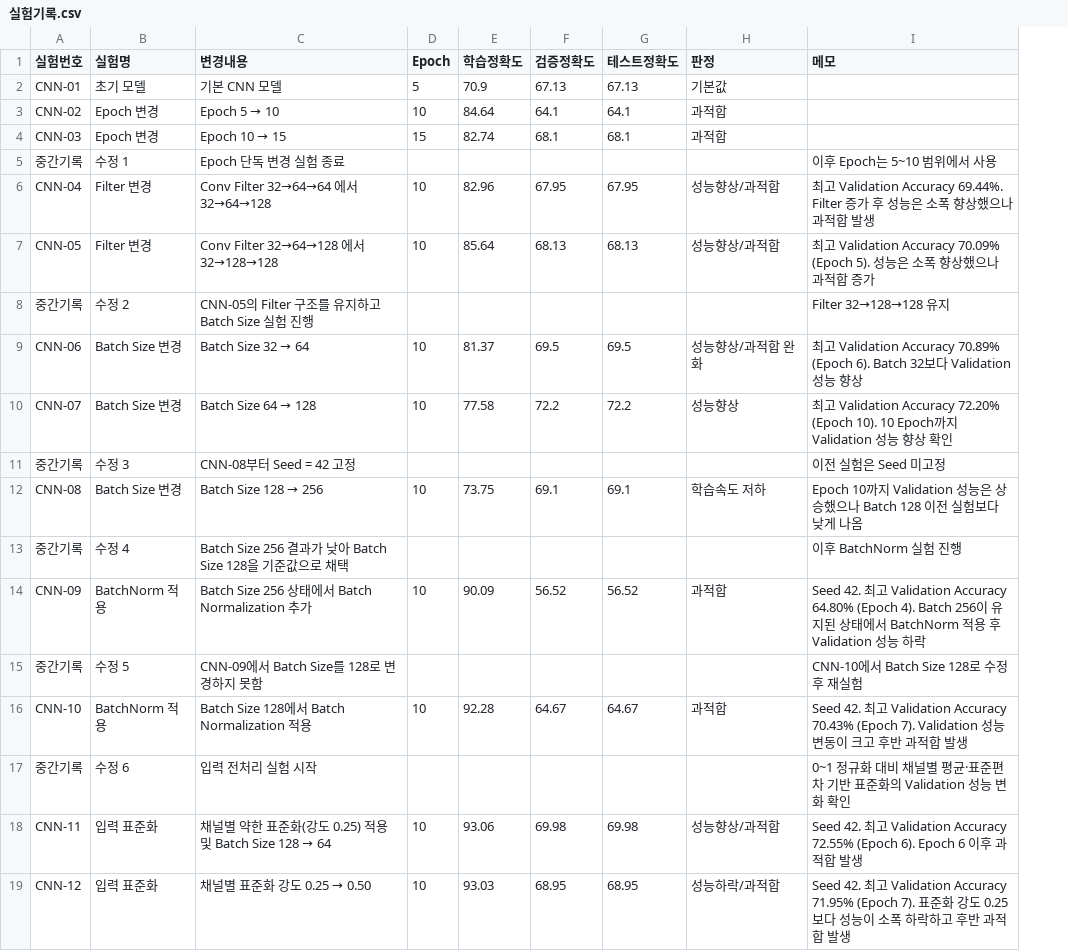
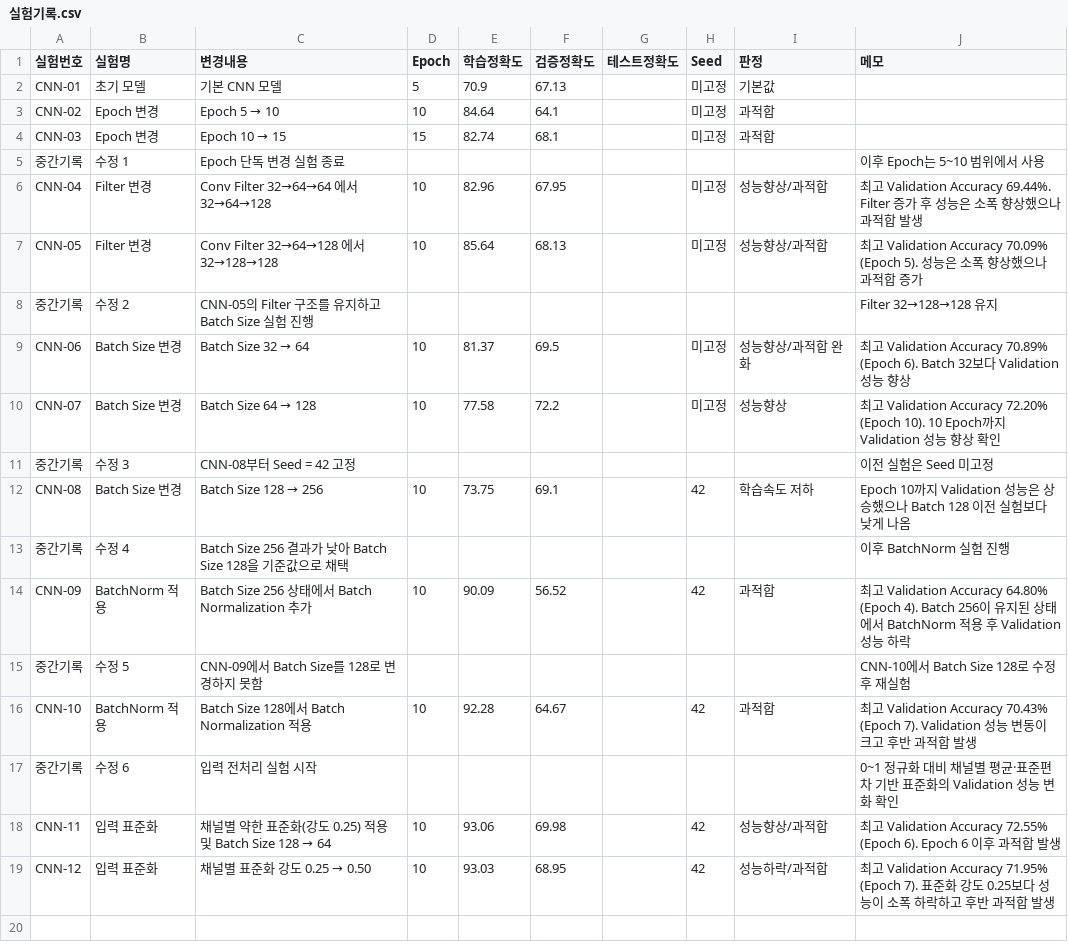
Before and after one commit to Inhamon0108/cifar10-deeplearning-project, a CSV file: 실험기록.csv, drawn as a sheet; addresses are those after the commit; the diff names each change by its address in the sheet, - before the commit and + after, or states it on an @@ line.

Commit message:
Update 실험기록.csv

```diff
--- a/실험기록.csv
+++ b/실험기록.csv
+column H (Seed), rows 2-19: 미고정 | 미고정 | 미고정 |  | 미고정 | 미고정 |  | 미고정 | 미고정 |  | 42 |  | 42 |  | 42 |  | 42 | 42
-G2 (테스트정확도): 67.13
+G2 (테스트정확도): (empty)
-G3 (테스트정확도): 64.1
+G3 (테스트정확도): (empty)
-G4 (테스트정확도): 68.1
+G4 (테스트정확도): (empty)
-G6 (테스트정확도): 67.95
+G6 (테스트정확도): (empty)
-G7 (테스트정확도): 68.13
+G7 (테스트정확도): (empty)
-G9 (테스트정확도): 69.5
+G9 (테스트정확도): (empty)
-G10 (테스트정확도): 72.2
+G10 (테스트정확도): (empty)
-G12 (테스트정확도): 69.1
+G12 (테스트정확도): (empty)
-G14 (테스트정확도): 56.52
+G14 (테스트정확도): (empty)
-J14 (메모): Seed 42. 최고…
+J14 (메모): 최고…
-G16 (테스트정확도): 64.67
+G16 (테스트정확도): (empty)
-J16 (메모): Seed 42. 최고…
+J16 (메모): 최고…
-G18 (테스트정확도): 69.98
+G18 (테스트정확도): (empty)
-J18 (메모): Seed 42. 최고…
+J18 (메모): 최고…
-G19 (테스트정확도): 68.95
+G19 (테스트정확도): (empty)
-J19 (메모): Seed 42. 최고 Validation…
+J19 (메모): 최고 Validation…
```
